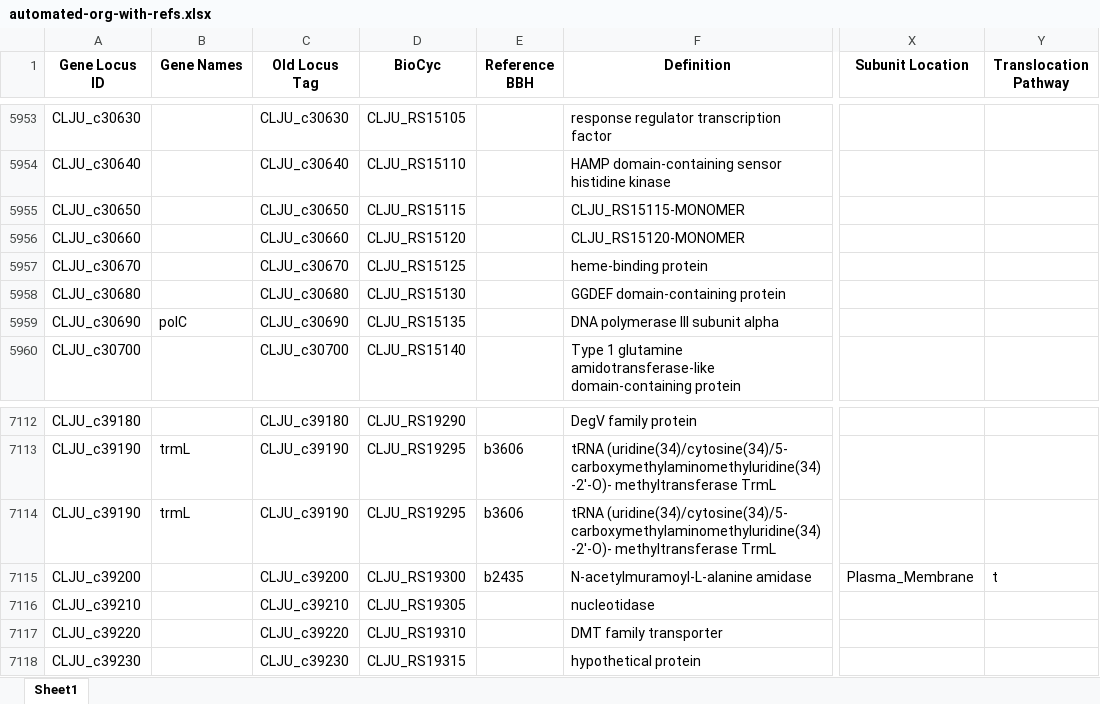
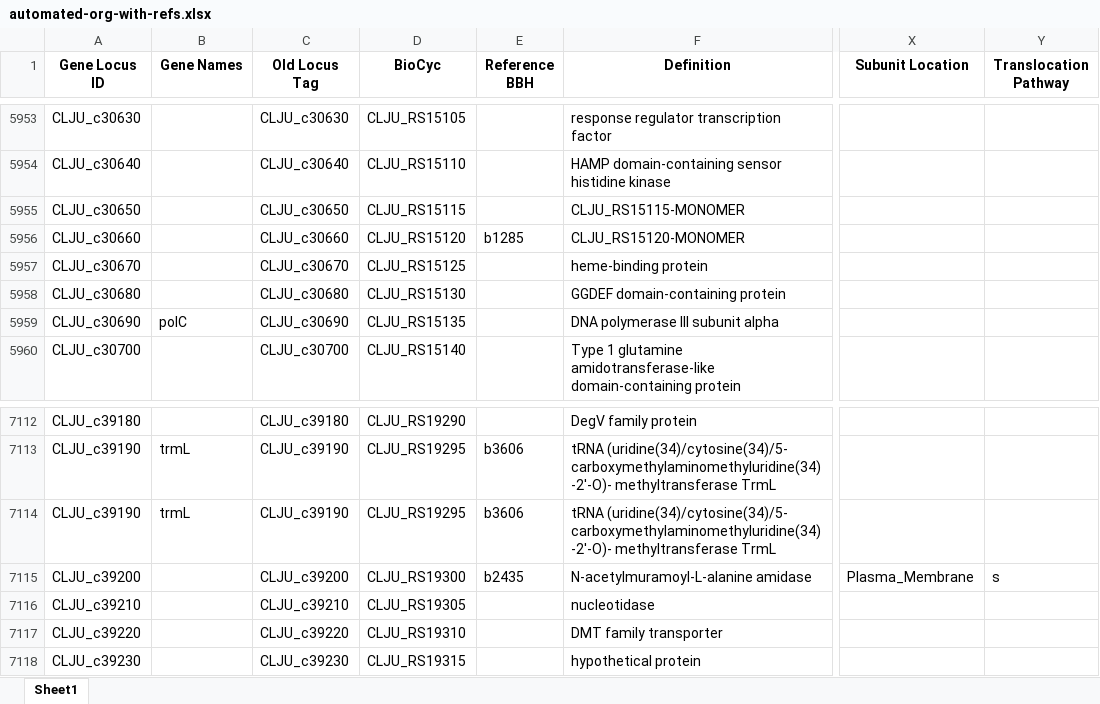
Before and after one commit to jdtibochab/coralme-models, an Excel workbook: published/cljungdahlii/building_data/automated-org-with-refs.xlsx, sheet Sheet1, drawn as a sheet; only a part is shown, gaps mark what is left out; values as stored, in another font and other column widths than the file's, no borders; the diff covers the shown part only; the diff names each change by its address in the sheet, - before the commit and + after, or states it on an @@ line.

```diff
--- a/published/cljungdahlii/building_data/automated-org-with-refs.xlsx (sheet Sheet1)
+++ b/published/cljungdahlii/building_data/automated-org-with-refs.xlsx (sheet Sheet1)
-E5956 (Reference BBH): (empty)
+E5956 (Reference BBH): b1285
-Y7115 (Translocation Pathway): t
+Y7115 (Translocation Pathway): s
```
Also changed, not shown: 21 edited cells elsewhere in this sheet, 23 other files.
